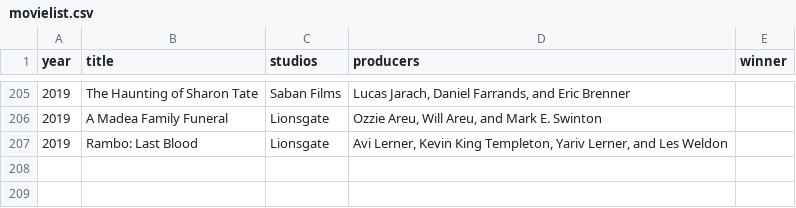
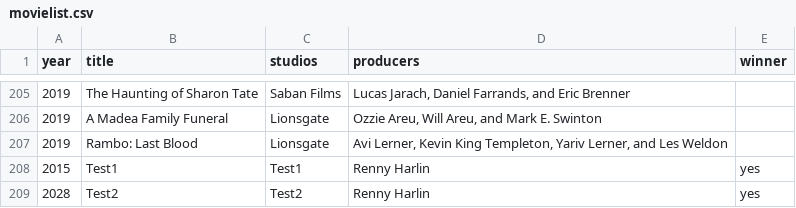
Before and after one commit to alexandrescottini/texoit, a CSV file: src/main/resources/movielist.csv, drawn as a sheet; only a part is shown, gaps mark what is left out.

```diff
--- a/src/main/resources/movielist.csv
+++ b/src/main/resources/movielist.csv
@@ -207 +207,3 @@ year;title;studios;producers;winner
 2019;Rambo: Last Blood;Lionsgate;Avi Lerner, Kevin King Templeton, Yariv Lerner, and Les Weldon;
+2015;Test1;Test1;Renny Harlin;yes
+2028;Test2;Test2;Renny Harlin;yes
```
Also changed, not shown: 3 other files.
